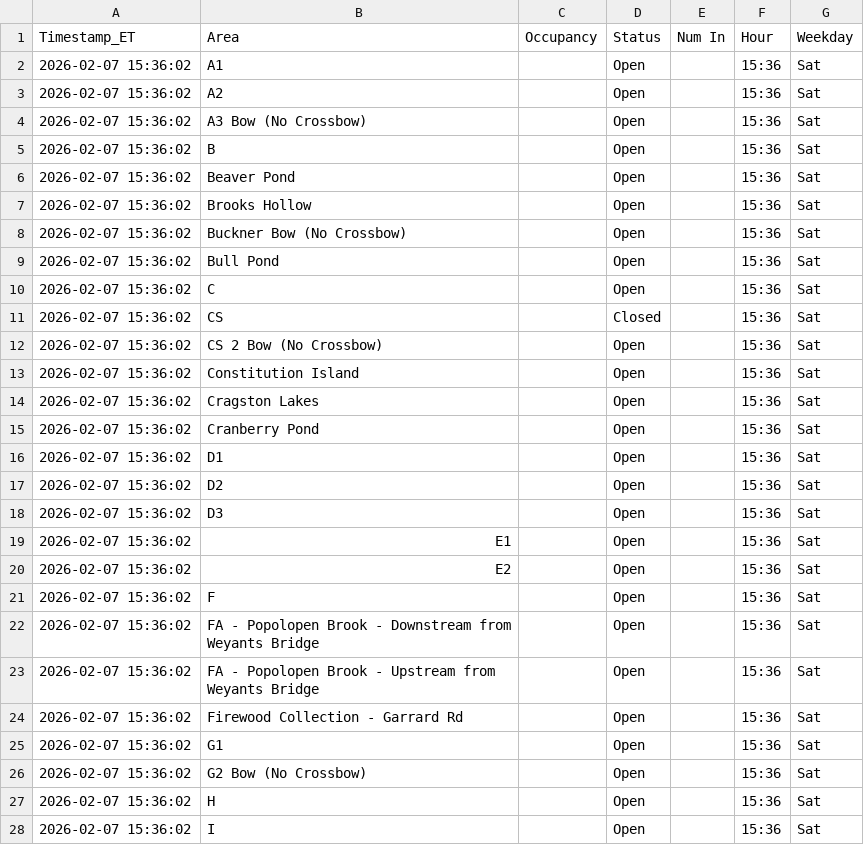
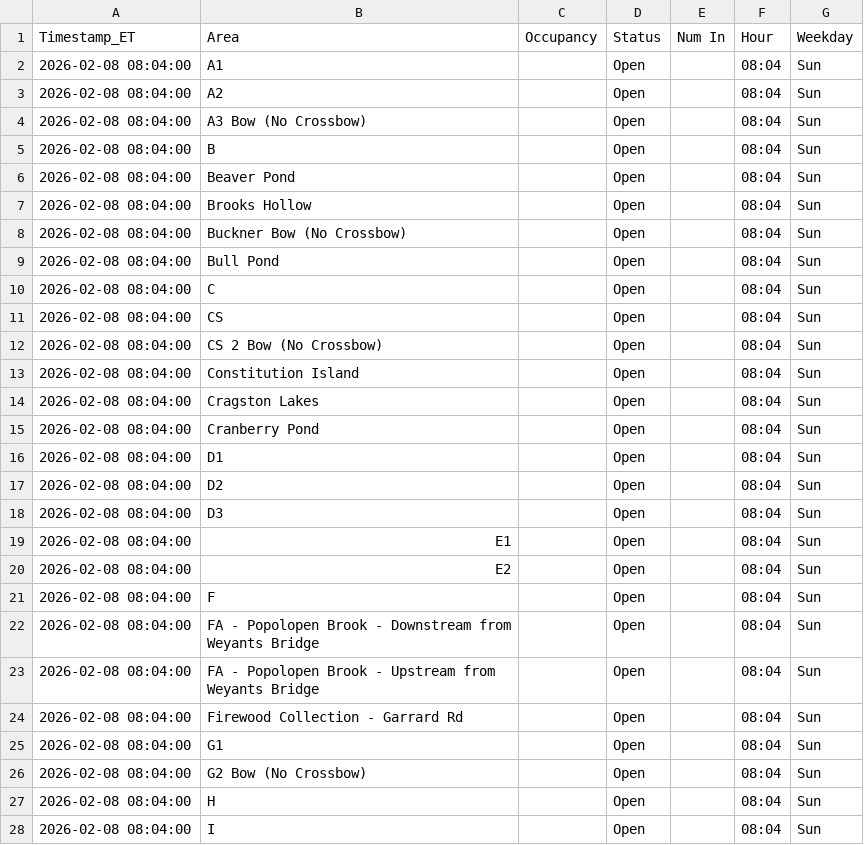
Before and after one commit to devoncal77/isportsman-occupancy-agent, a CSV file: latest_snapshot.csv, drawn as a sheet; only a part is shown; the diff covers the shown part only.

```diff
--- a/latest_snapshot.csv
+++ b/latest_snapshot.csv
@@ -1,28 +1,28 @@
 Timestamp_ET,Area,Occupancy,Status,Num In,Hour,Weekday
-2026-02-07 15:36:02,A1,,Open,,15:36,Sat
-2026-02-07 15:36:02,A2,,Open,,15:36,Sat
-2026-02-07 15:36:02,A3 Bow (No Crossbow),,Open,,15:36,Sat
-2026-02-07 15:36:02,B,,Open,,15:36,Sat
-2026-02-07 15:36:02,Beaver Pond,,Open,,15:36,Sat
-2026-02-07 15:36:02,Brooks Hollow,,Open,,15:36,Sat
-2026-02-07 15:36:02,Buckner Bow (No Crossbow),,Open,,15:36,Sat
-2026-02-07 15:36:02,Bull Pond,,Open,,15:36,Sat
-2026-02-07 15:36:02,C,,Open,,15:36,Sat
-2026-02-07 15:36:02,CS,,Closed,,15:36,Sat
-2026-02-07 15:36:02,CS 2 Bow (No Crossbow),,Open,,15:36,Sat
-2026-02-07 15:36:02,Constitution Island,,Open,,15:36,Sat
-2026-02-07 15:36:02,Cragston Lakes,,Open,,15:36,Sat
-2026-02-07 15:36:02,Cranberry Pond,,Open,,15:36,Sat
-2026-02-07 15:36:02,D1,,Open,,15:36,Sat
-2026-02-07 15:36:02,D2,,Open,,15:36,Sat
-2026-02-07 15:36:02,D3,,Open,,15:36,Sat
-2026-02-07 15:36:02,E1,,Open,,15:36,Sat
-2026-02-07 15:36:02,E2,,Open,,15:36,Sat
-2026-02-07 15:36:02,F,,Open,,15:36,Sat
-2026-02-07 15:36:02,FA - Popolopen Brook - Downstream from Weyants Bridge,,Open,,15:36,Sat
-2026-02-07 15:36:02,FA - Popolopen Brook - Upstream from Weyants Bridge,,Open,,15:36,Sat
-2026-02-07 15:36:02,Firewood Collection - Garrard Rd,,Open,,15:36,Sat
-2026-02-07 15:36:02,G1,,Open,,15:36,Sat
-2026-02-07 15:36:02,G2 Bow (No Crossbow),,Open,,15:36,Sat
-2026-02-07 15:36:02,H,,Open,,15:36,Sat
-2026-02-07 15:36:02,I,,Open,,15:36,Sat
+2026-02-08 08:04:00,A1,,Open,,08:04,Sun
+2026-02-08 08:04:00,A2,,Open,,08:04,Sun
+2026-02-08 08:04:00,A3 Bow (No Crossbow),,Open,,08:04,Sun
+2026-02-08 08:04:00,B,,Open,,08:04,Sun
+2026-02-08 08:04:00,Beaver Pond,,Open,,08:04,Sun
+2026-02-08 08:04:00,Brooks Hollow,,Open,,08:04,Sun
+2026-02-08 08:04:00,Buckner Bow (No Crossbow),,Open,,08:04,Sun
+2026-02-08 08:04:00,Bull Pond,,Open,,08:04,Sun
+2026-02-08 08:04:00,C,,Open,,08:04,Sun
+2026-02-08 08:04:00,CS,,Open,,08:04,Sun
+2026-02-08 08:04:00,CS 2 Bow (No Crossbow),,Open,,08:04,Sun
+2026-02-08 08:04:00,Constitution Island,,Open,,08:04,Sun
+2026-02-08 08:04:00,Cragston Lakes,,Open,,08:04,Sun
+2026-02-08 08:04:00,Cranberry Pond,,Open,,08:04,Sun
+2026-02-08 08:04:00,D1,,Open,,08:04,Sun
+2026-02-08 08:04:00,D2,,Open,,08:04,Sun
+2026-02-08 08:04:00,D3,,Open,,08:04,Sun
+2026-02-08 08:04:00,E1,,Open,,08:04,Sun
+2026-02-08 08:04:00,E2,,Open,,08:04,Sun
+2026-02-08 08:04:00,F,,Open,,08:04,Sun
+2026-02-08 08:04:00,FA - Popolopen Brook - Downstream from Weyants Bridge,,Open,,08:04,Sun
+2026-02-08 08:04:00,FA - Popolopen Brook - Upstream from Weyants Bridge,,Open,,08:04,Sun
+2026-02-08 08:04:00,Firewood Collection - Garrard Rd,,Open,,08:04,Sun
+2026-02-08 08:04:00,G1,,Open,,08:04,Sun
+2026-02-08 08:04:00,G2 Bow (No Crossbow),,Open,,08:04,Sun
+2026-02-08 08:04:00,H,,Open,,08:04,Sun
+2026-02-08 08:04:00,I,,Open,,08:04,Sun
```
Also changed, not shown: 115 edited cells elsewhere in this file, 1 other file.
